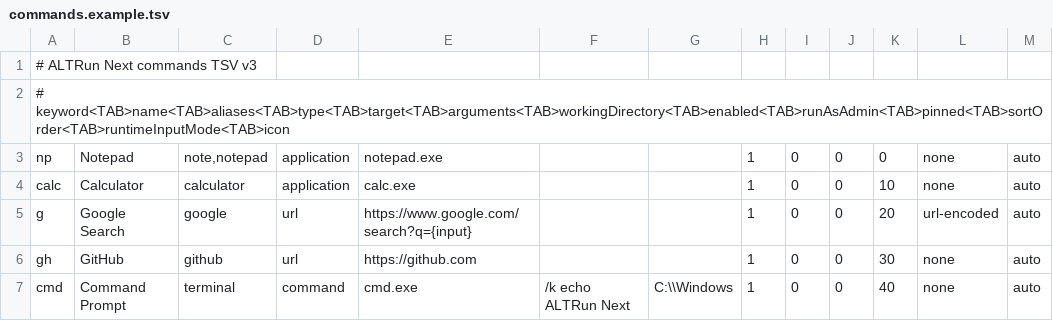
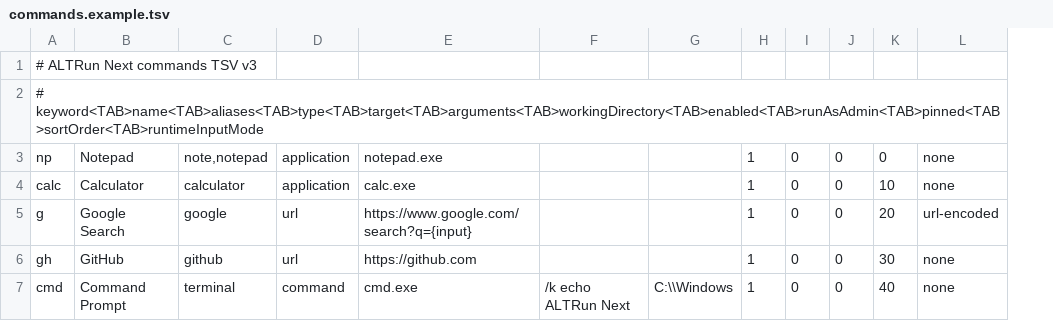
Before and after one commit to Aspeternity/ALTRunNext, a TSV file: config/commands.example.tsv, drawn as a sheet; the diff names each change by its address in the sheet, - before the commit and + after, or states it on an @@ line.

Commit message:
docs: update TSV example to text-only shortcut schema

```diff
--- a/config/commands.example.tsv
+++ b/config/commands.example.tsv
-column M, rows 3-7: all auto
-A2: # keyword<TAB>name<TAB>aliases<TAB>type<TAB>target<TAB>arguments<TAB>workingDirectory<TAB>enabled<TAB>runAsAdmin<TAB>pinned<TAB>sortOrder<TAB>runtimeInputMode<TAB>icon
+A2: # keyword<TAB>name<TAB>aliases<TAB>type<TAB>target<TAB>arguments<TAB>workingDirectory<TAB>enabled<TAB>runAsAdmin<TAB>pinned<TAB>sortOrder<TAB>runtimeInputMode
```
